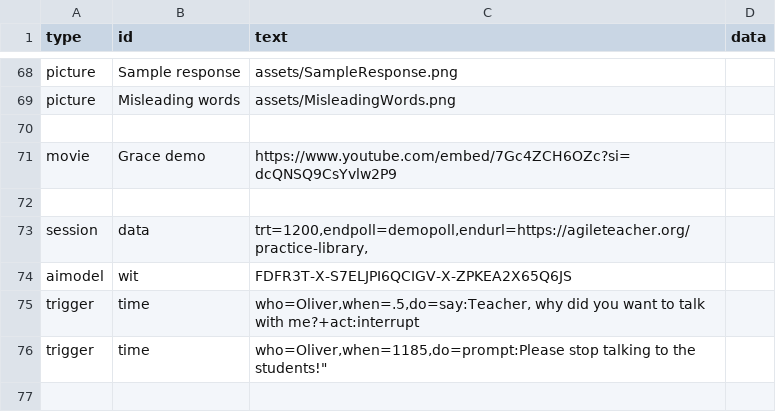
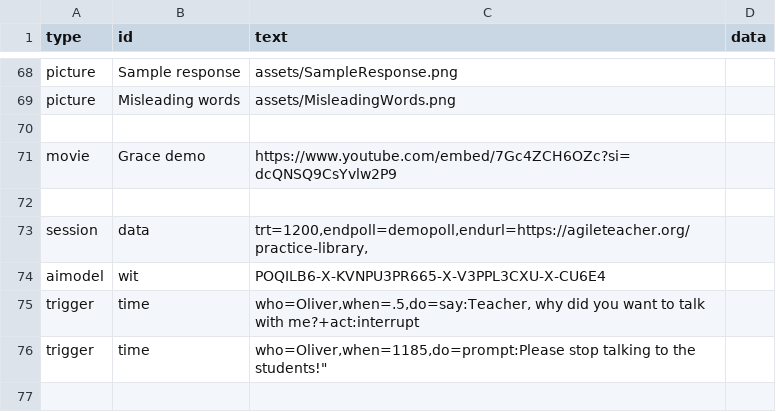
Before and after one commit to bferster/liza, a CSV file: data/config-3.csv, drawn as a sheet; only a part is shown, gaps mark what is left out.

```diff
--- a/data/config-3.csv
+++ b/data/config-3.csv
@@ -73,3 +73,3 @@ movie,Grace demo,https://www.youtube.com/embed/7Gc4ZCH6OZc?si=dcQNSQ9CsYvlw2P9
 session,data,"trt=1200,endpoll=demopoll,endurl=https://agileteacher.org/practice-library,"
-aimodel,wit,"FDFR3T-X-S7ELJPI6QCIGV-X-ZPKEA2X65Q6JS",
+aimodel,wit,"POQILB6-X-KVNPU3PR665-X-V3PPL3CXU-X-CU6E4",
 trigger,time,"who=Oliver,when=.5,do=say:Teacher, why did you want to talk with me?+act:interrupt"
```
Also changed, not shown: 4 other files.
